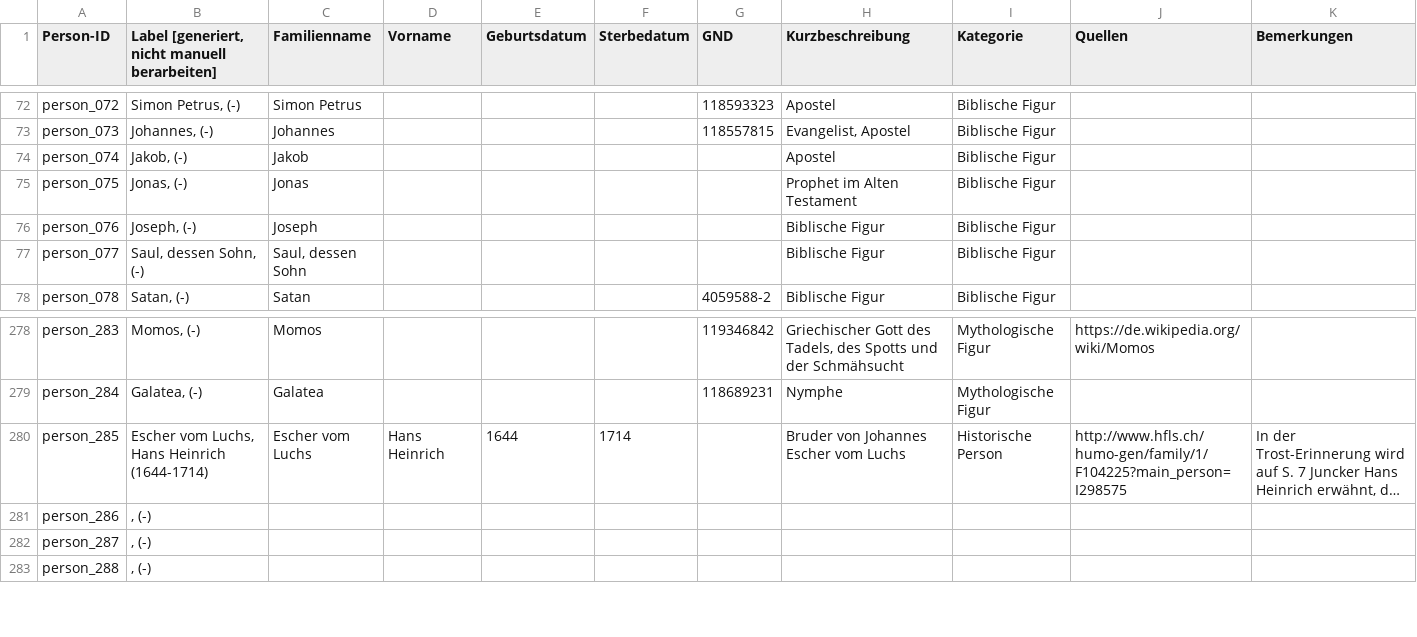
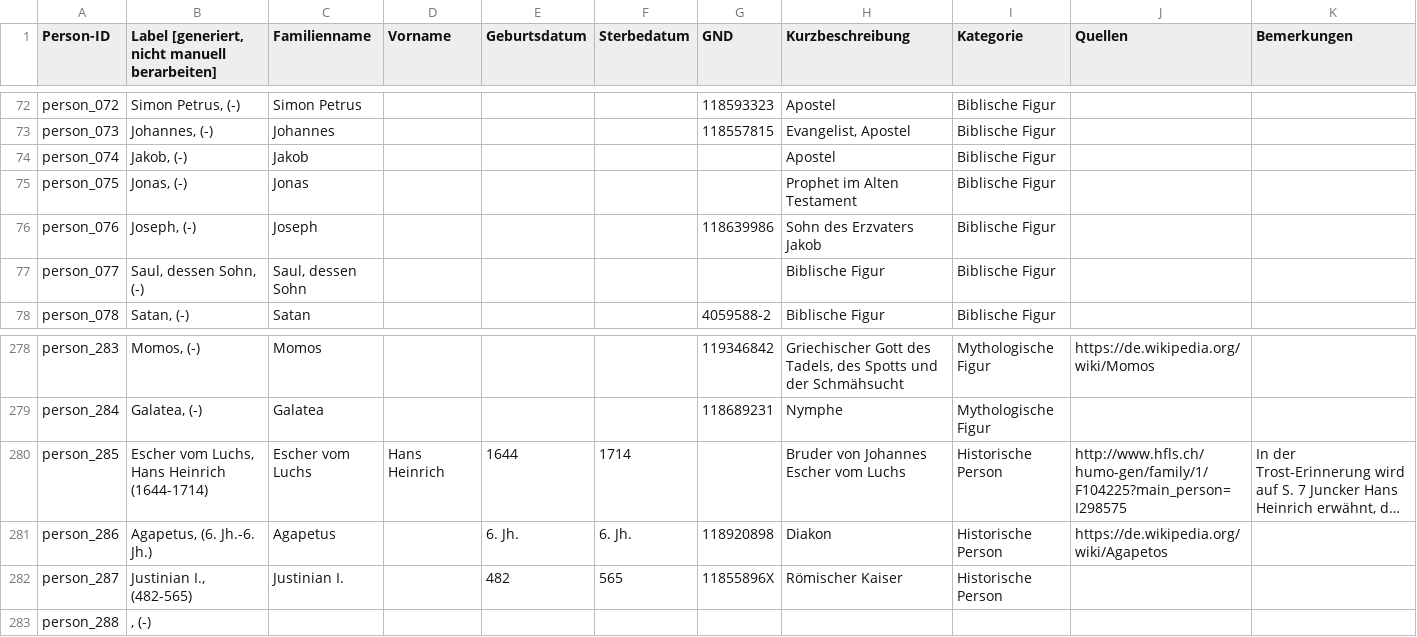
Before and after one commit to DHBern/simler_data, a CSV file: gsheet/csv/persons.csv, drawn as a sheet; only a part is shown, gaps mark what is left out; long unchanged cells end in …; the diff names each change by its address in the sheet, - before the commit and + after, or states it on an @@ line.

```diff
--- a/gsheet/csv/persons.csv
+++ b/gsheet/csv/persons.csv
-G76 (GND): (empty)
+G76 (GND): 118639986
-H76 (Kurzbeschreibung): Biblische Figur
+H76 (Kurzbeschreibung): Sohn des Erzvaters Jakob
-B281: , (-)
+B281: Agapetus, (6. Jh.-6. Jh.)
-C281 (Familienname): (empty)
+C281 (Familienname): Agapetus
-E281 (Geburtsdatum): (empty)
+E281 (Geburtsdatum): 6. Jh.
-F281 (Sterbedatum): (empty)
+F281 (Sterbedatum): 6. Jh.
-G281 (GND): (empty)
+G281 (GND): 118920898
-H281 (Kurzbeschreibung): (empty)
+H281 (Kurzbeschreibung): Diakon
-I281:I282 (Kategorie): (empty)
+I281:I282 (Kategorie): Historische Person
-J281 (Quellen): (empty)
+J281 (Quellen): https://de.wikipedia.org/wiki/Agapetos
-B282: , (-)
+B282: Justinian I., (482-565)
-C282 (Familienname): (empty)
+C282 (Familienname): Justinian I.
-E282 (Geburtsdatum): (empty)
+E282 (Geburtsdatum): 482
-F282 (Sterbedatum): (empty)
+F282 (Sterbedatum): 565
-G282 (GND): (empty)
+G282 (GND): 11855896X
-H282 (Kurzbeschreibung): (empty)
+H282 (Kurzbeschreibung): Römischer Kaiser
```
Also changed, not shown: gsheet/csv/places.csv.
